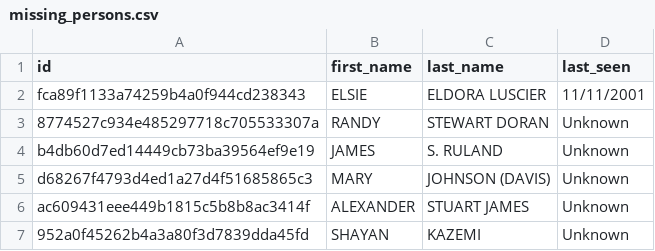
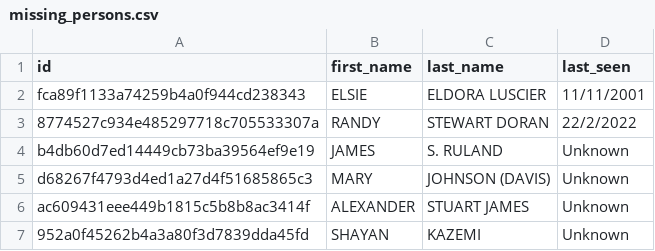
Before and after one commit to Denpas404/pythonCombined, a CSV file: FBI_most_wanted/data/missing_persons.csv, drawn as a sheet.

Commit message:
done

```diff
--- a/FBI_most_wanted/data/missing_persons.csv
+++ b/FBI_most_wanted/data/missing_persons.csv
@@ -2,3 +2,3 @@ id,first_name,last_name,last_seen
 fca89f1133a74259b4a0f944cd238343,ELSIE,ELDORA LUSCIER,11/11/2001
-8774527c934e485297718c705533307a,RANDY,STEWART DORAN,Unknown
+8774527c934e485297718c705533307a,RANDY,STEWART DORAN,22/2/2022
 b4db60d7ed14449cb73ba39564ef9e19,JAMES,S. RULAND,Unknown
```
